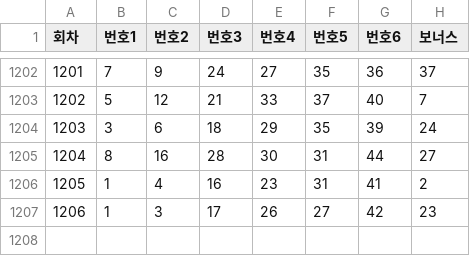
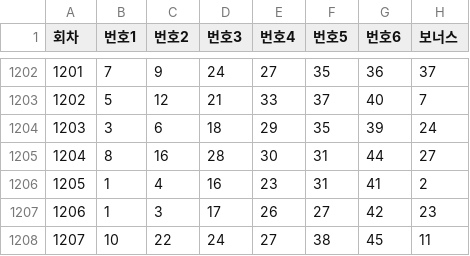
Before and after one commit to habaikal/lotto-genie, a CSV file: public/lotto_results.csv, drawn as a sheet; only a part is shown, gaps mark what is left out.

Commit message:
lotto_results.csv 업데이트

```diff
--- a/public/lotto_results.csv
+++ b/public/lotto_results.csv
@@ -1207 +1207,2 @@
 1206,1,3,17,26,27,42,23
+1207,10,22,24,27,38,45,11
```
